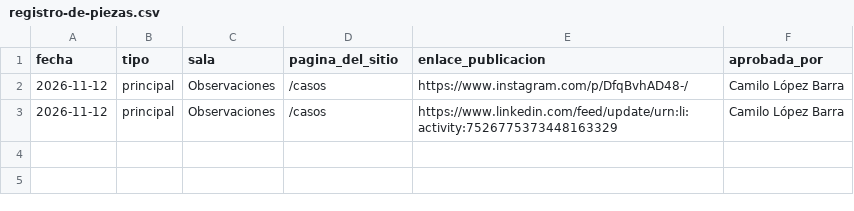
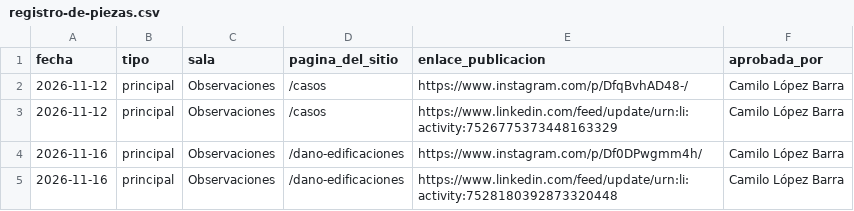
Before and after one commit to Nadir-Observatorio/nadir-observatorio.github.io, a CSV file: registro-de-piezas.csv, drawn as a sheet; the diff names each change by its address in the sheet, - before the commit and + after, or states it on an @@ line.

Commit message:
Registro: carrusel de daño a edificaciones

```diff
--- a/registro-de-piezas.csv
+++ b/registro-de-piezas.csv
+row 4: 2026-11-16 | principal | Observaciones | /dano-edificaciones | https://www.instagram.com/p/Df0DPwgmm4h/ | Camilo López Barra
+row 5: 2026-11-16 | principal | Observaciones | /dano-edificaciones | https://www.linkedin.com/feed/update/urn:li:activity:7528180392873320448 | Camilo López Barra
```
